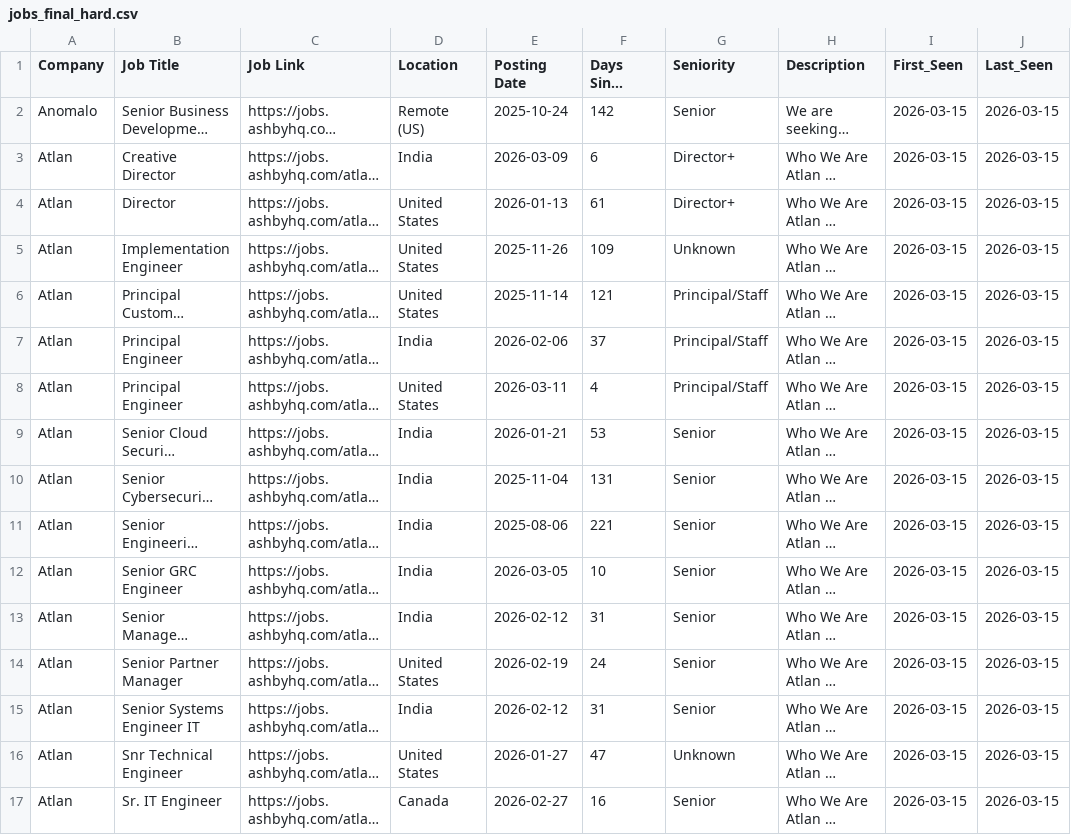
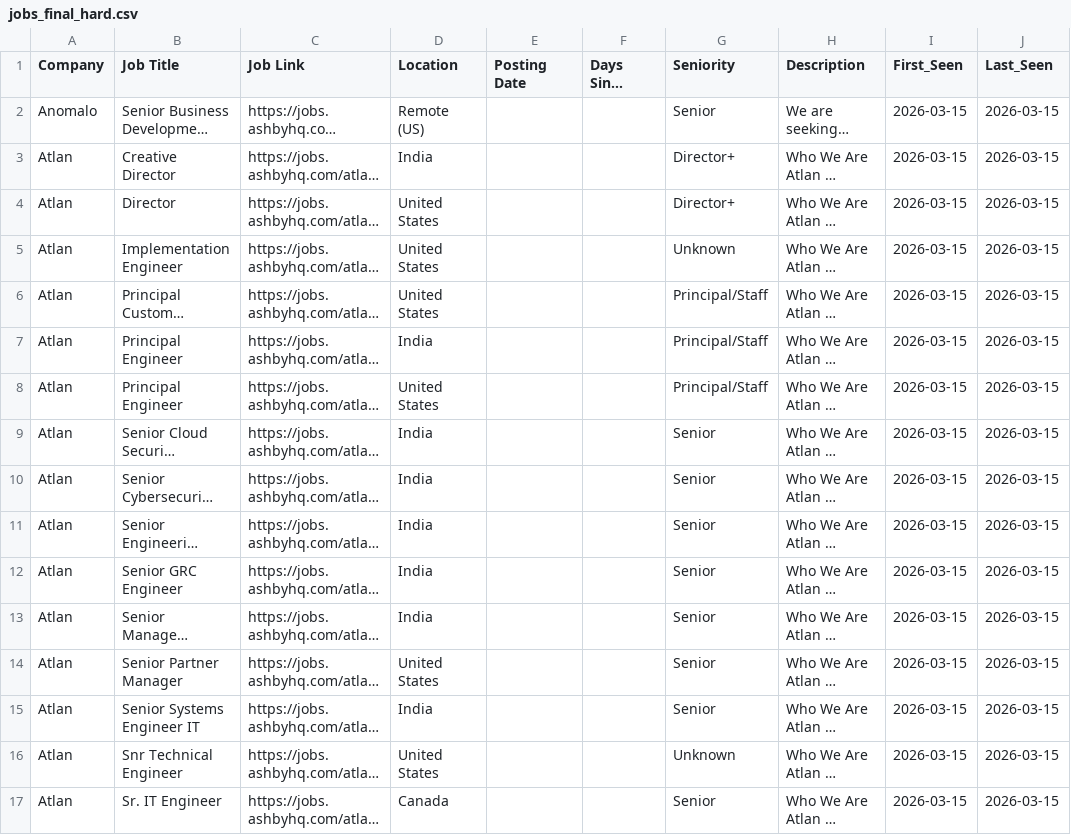
Before and after one commit to hardikkaushik-jpg/ci-job-scraper, a CSV file: jobs_final_hard.csv, drawn as a sheet; only a part is shown; long unchanged cells end in …; the diff covers the shown part only; the diff names each change by its address in the sheet, - before the commit and + after, or states it on an @@ line.

```diff
--- a/jobs_final_hard.csv
+++ b/jobs_final_hard.csv
-E2 (Posting Date): 2025-10-24
+E2 (Posting Date): (empty)
-F2 (Days Since Posted): 142
+F2 (Days Since Posted): (empty)
-E3 (Posting Date): 2026-03-09
+E3 (Posting Date): (empty)
-F3 (Days Since Posted): 6
+F3 (Days Since Posted): (empty)
-E4 (Posting Date): 2026-01-13
+E4 (Posting Date): (empty)
-F4 (Days Since Posted): 61
+F4 (Days Since Posted): (empty)
-E5 (Posting Date): 2025-11-26
+E5 (Posting Date): (empty)
-F5 (Days Since Posted): 109
+F5 (Days Since Posted): (empty)
-E6 (Posting Date): 2025-11-14
+E6 (Posting Date): (empty)
-F6 (Days Since Posted): 121
+F6 (Days Since Posted): (empty)
-E7 (Posting Date): 2026-02-06
+E7 (Posting Date): (empty)
-F7 (Days Since Posted): 37
+F7 (Days Since Posted): (empty)
-E8 (Posting Date): 2026-03-11
+E8 (Posting Date): (empty)
-F8 (Days Since Posted): 4
+F8 (Days Since Posted): (empty)
-E9 (Posting Date): 2026-01-21
+E9 (Posting Date): (empty)
-F9 (Days Since Posted): 53
+F9 (Days Since Posted): (empty)
-E10 (Posting Date): 2025-11-04
+E10 (Posting Date): (empty)
-F10 (Days Since Posted): 131
+F10 (Days Since Posted): (empty)
-E11 (Posting Date): 2025-08-06
+E11 (Posting Date): (empty)
-F11 (Days Since Posted): 221
+F11 (Days Since Posted): (empty)
-E12 (Posting Date): 2026-03-05
+E12 (Posting Date): (empty)
-F12 (Days Since Posted): 10
+F12 (Days Since Posted): (empty)
-E13 (Posting Date): 2026-02-12
+E13 (Posting Date): (empty)
-F13 (Days Since Posted): 31
+F13 (Days Since Posted): (empty)
-E14 (Posting Date): 2026-02-19
+E14 (Posting Date): (empty)
-F14 (Days Since Posted): 24
+F14 (Days Since Posted): (empty)
-E15 (Posting Date): 2026-02-12
+E15 (Posting Date): (empty)
-F15 (Days Since Posted): 31
+F15 (Days Since Posted): (empty)
-E16 (Posting Date): 2026-01-27
+E16 (Posting Date): (empty)
-F16 (Days Since Posted): 47
+F16 (Days Since Posted): (empty)
-E17 (Posting Date): 2026-02-27
+E17 (Posting Date): (empty)
-F17 (Days Since Posted): 16
+F17 (Days Since Posted): (empty)
```
Also changed, not shown: 1 added row and 43 edited cells elsewhere in this file, jobs_cleaned_final_enriched.csv.
